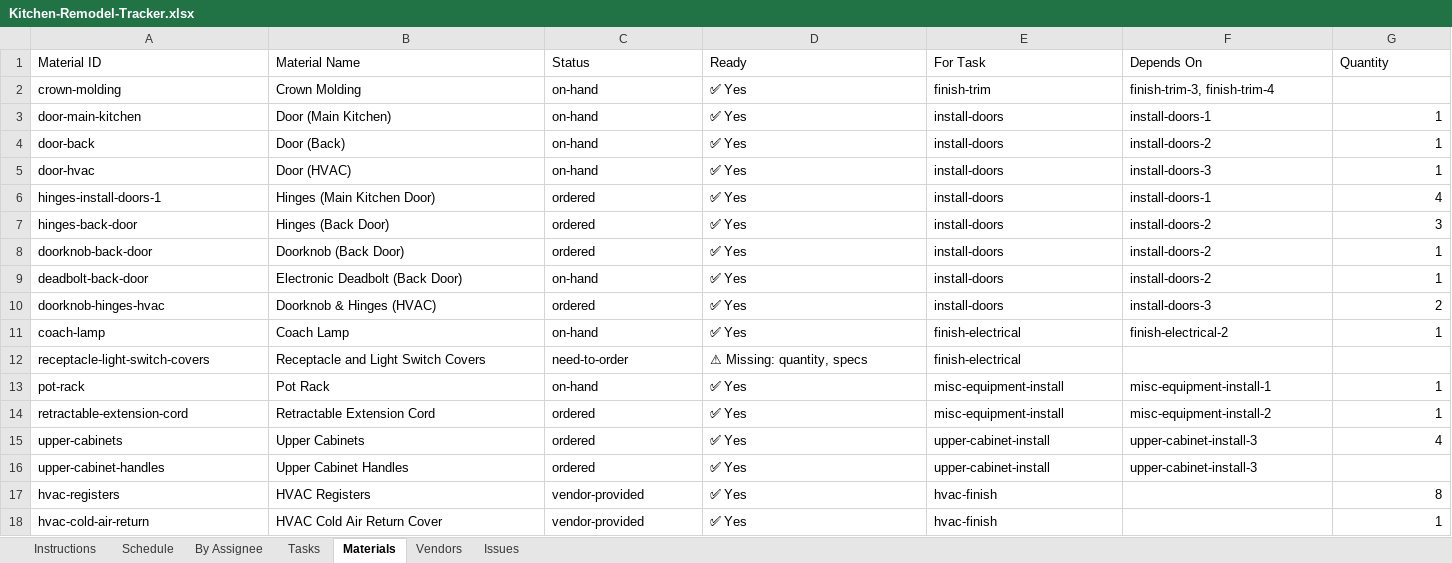
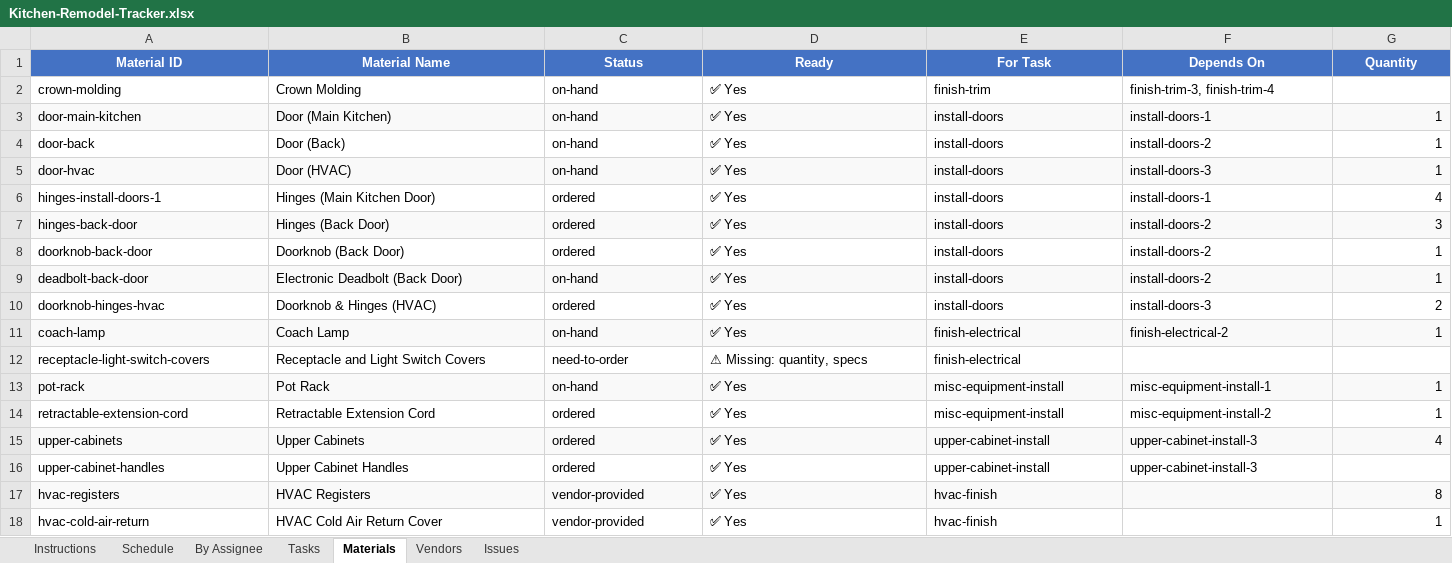
Before and after one commit to wdi-dave-roberts/wdi-content, an Excel workbook: projects/kitchen-remodel/Kitchen-Remodel-Tracker.xlsx, sheet Materials, drawn as a sheet; only a part is shown; values as stored, in another font and other column widths than the file's, no borders; the diff covers the shown part only; the diff names each change by its address in the sheet, - before the commit and + after, or states it on an @@ line.

```diff
--- a/projects/kitchen-remodel/Kitchen-Remodel-Tracker.xlsx (sheet Materials)
+++ b/projects/kitchen-remodel/Kitchen-Remodel-Tracker.xlsx (sheet Materials)
@@ A1:G1 fill: none → #4472C4, bold: off → on, text colour: black → #FFFFFF, alignment: left → center @@
-A3:G3 fill: none
+A3:G3 fill: #F9F9F9
-A5:G5 fill: none
+A5:G5 fill: #F9F9F9
-A7:G7 fill: none
+A7:G7 fill: #F9F9F9
-A9:G9 fill: none
+A9:G9 fill: #F9F9F9
-A11:G11 fill: none
+A11:G11 fill: #F9F9F9
-A13:G13 fill: none
+A13:G13 fill: #F9F9F9
-A15:G15 fill: none
+A15:G15 fill: #F9F9F9
-A17:G17 fill: none
+A17:G17 fill: #F9F9F9
```
Also changed, not shown: cell formats elsewhere in this sheet, sheet Schedule, sheet Issues, sheet Tasks, sheet By Assignee, sheet Vendors, 3 other files.
